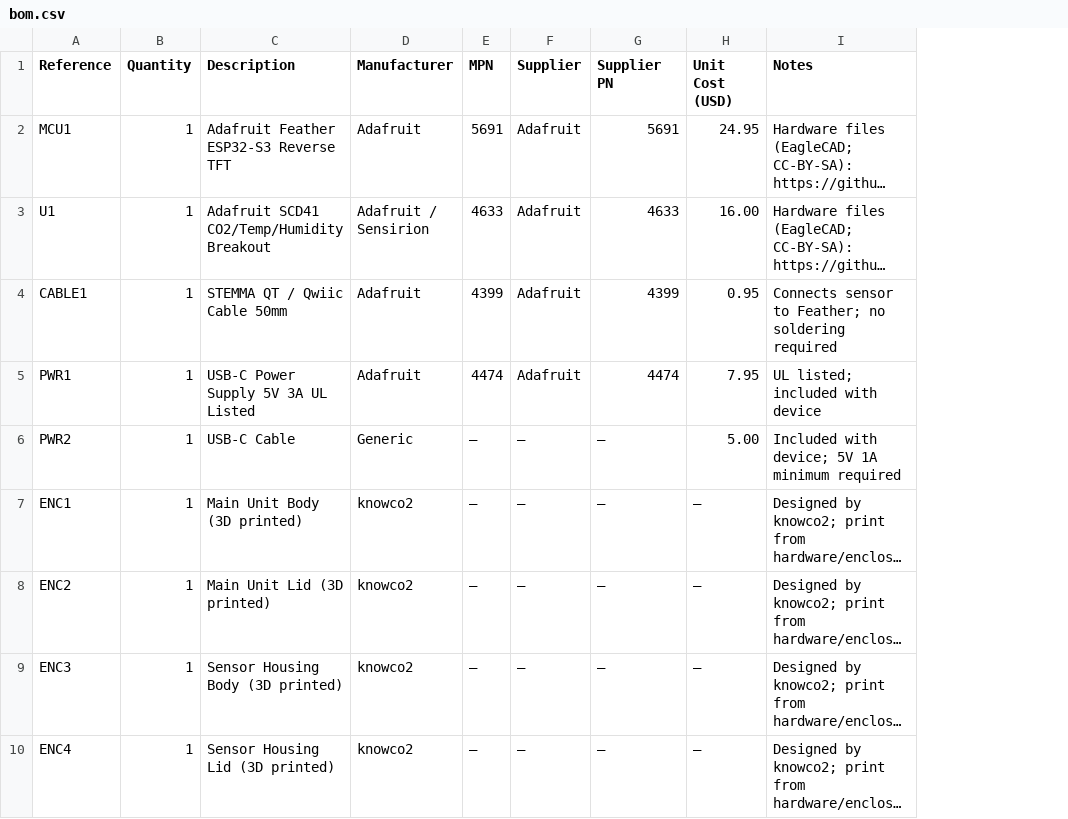
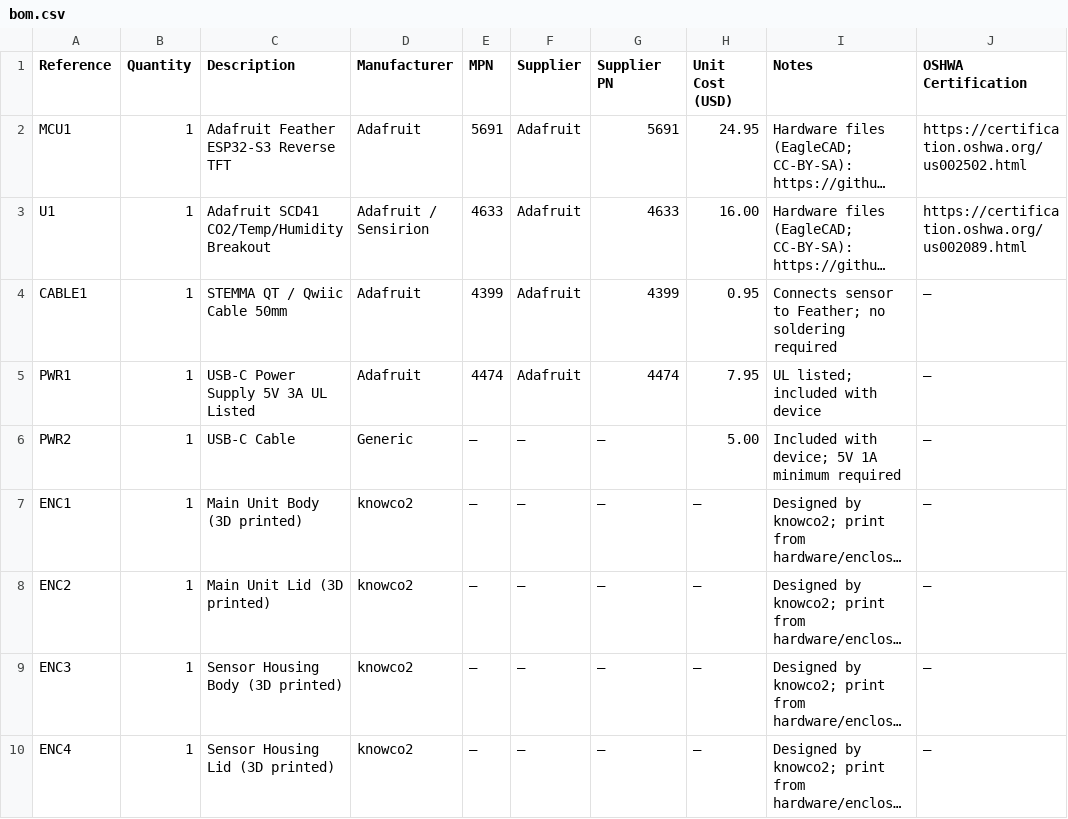
Before and after one commit to knowco2-project/knowco2-hardware, a CSV file: bom/bom.csv, drawn as a sheet; only a part is shown; long unchanged cells end in …; the diff names each change by its address in the sheet, - before the commit and + after, or states it on an @@ line.

Commit message:
update bom

```diff
--- a/bom/bom.csv
+++ b/bom/bom.csv
+column J (OSHWA Certification), rows 2-10: https://certification.oshwa.org/us002502.html | https://certification.oshwa.org/us002089.html | — | — | — | — | — | — | —
```
